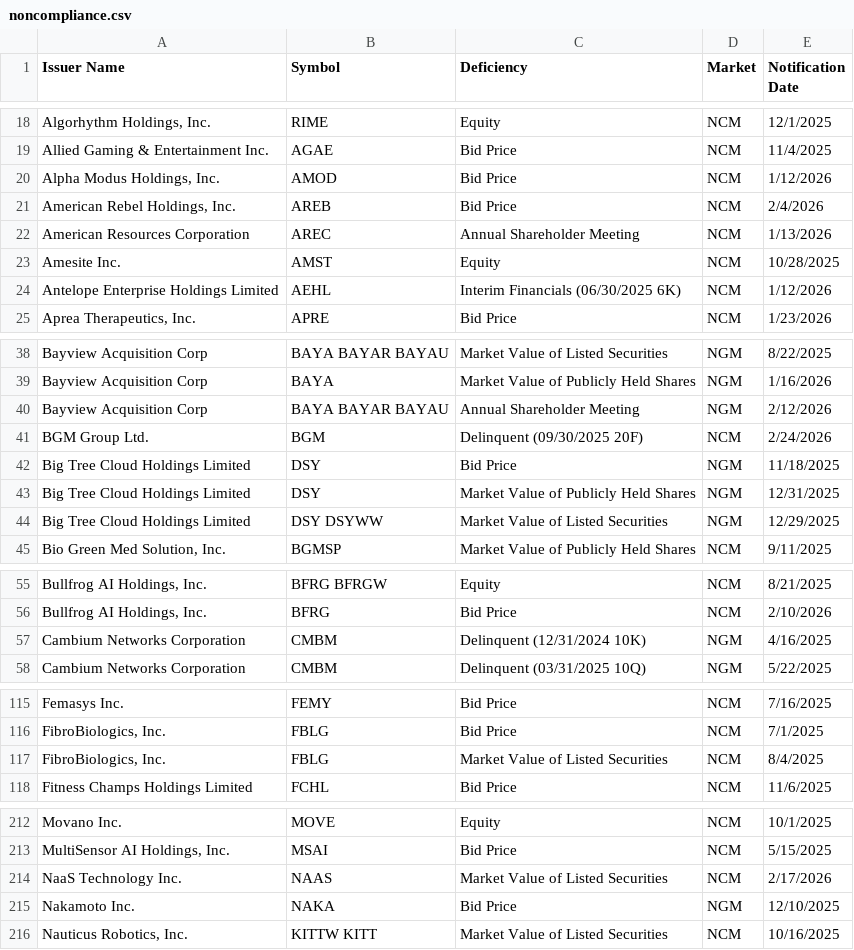
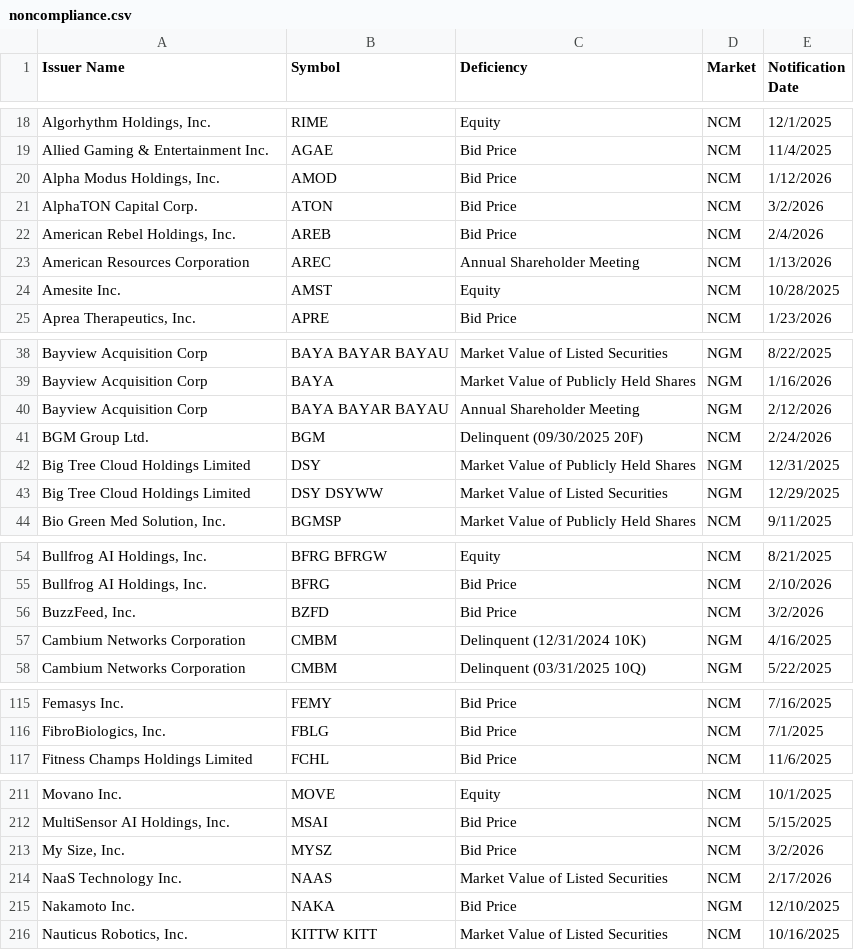
Before and after one commit to ieattokens/noncompliance, a CSV file: noncompliance.csv, drawn as a sheet; only a part is shown, gaps mark what is left out.

```diff
--- a/noncompliance.csv
+++ b/noncompliance.csv
@@ -20,2 +20,3 @@
 "Alpha Modus Holdings, Inc.","AMOD","Bid Price","NCM","1/12/2026"
+"AlphaTON Capital Corp.","ATON","Bid Price","NCM","3/2/2026"
 "American Rebel Holdings, Inc.","AREB","Bid Price","NCM","2/4/2026"
@@ -23,3 +24,2 @@
 "Amesite Inc.","AMST","Equity","NCM","10/28/2025"
-"Antelope Enterprise Holdings Limited","AEHL","Interim Financials (06/30/2025 6K)","NCM","1/12/2026"
 "Aprea Therapeutics, Inc.","APRE","Bid Price","NCM","1/23/2026"
@@ -41,3 +41,2 @@
 "BGM Group Ltd.","BGM","Delinquent (09/30/2025 20F)","NCM","2/24/2026"
-"Big Tree Cloud Holdings Limited","DSY","Bid Price","NGM","11/18/2025"
 "Big Tree Cloud Holdings Limited","DSY","Market Value of Publicly Held Shares","NGM","12/31/2025"
@@ -56,2 +55,3 @@
 "Bullfrog AI Holdings, Inc.","BFRG","Bid Price","NCM","2/10/2026"
+"BuzzFeed, Inc.","BZFD","Bid Price","NCM","3/2/2026"
 "Cambium Networks Corporation","CMBM","Delinquent (12/31/2024 10K)","NGM","4/16/2025"
@@ -116,3 +116,2 @@
 "FibroBiologics, Inc.","FBLG","Bid Price","NCM","7/1/2025"
-"FibroBiologics, Inc.","FBLG","Market Value of Listed Securities","NCM","8/4/2025"
 "Fitness Champs Holdings Limited","FCHL","Bid Price","NCM","11/6/2025"
@@ -213,2 +212,3 @@
 "MultiSensor AI Holdings, Inc.","MSAI","Bid Price","NCM","5/15/2025"
+"My Size, Inc.","MYSZ","Bid Price","NCM","3/2/2026"
 "NaaS Technology Inc.","NAAS","Market Value of Listed Securities","NCM","2/17/2026"
```
